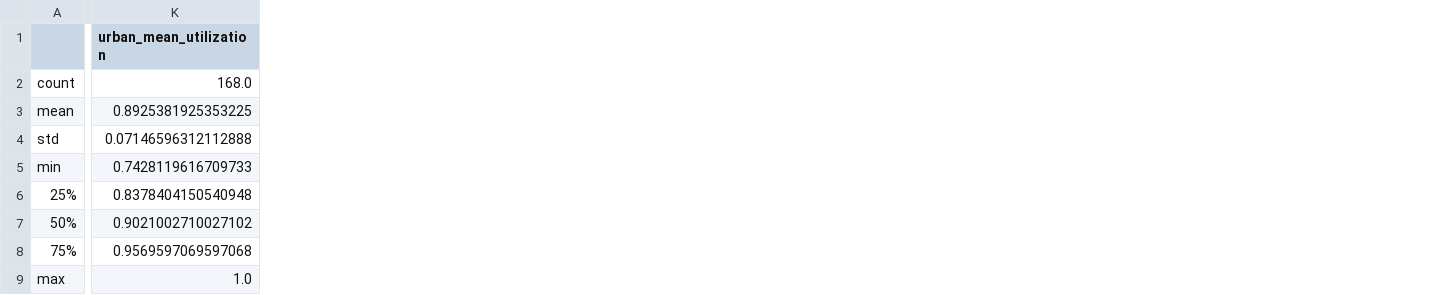
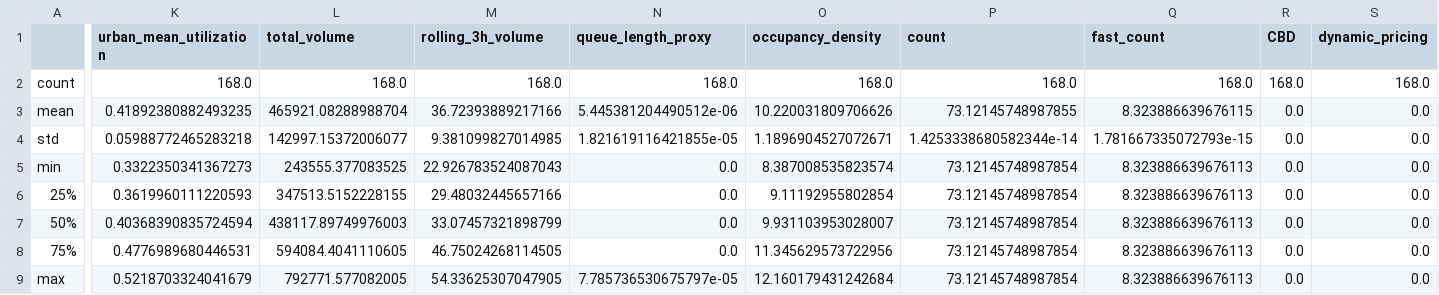
Before and after one commit to hruico/analytics-socbiz-iitr, a CSV file: outputs/eda/summary_statistics.csv, drawn as a sheet; only a part is shown, gaps mark what is left out; the diff names each change by its address in the sheet, - before the commit and + after, or states it on an @@ line.

```diff
--- a/outputs/eda/summary_statistics.csv
+++ b/outputs/eda/summary_statistics.csv
+column L (total_volume), rows 2-9: 168.0 | 465921.08288988704 | 142997.15372006077 | 243555.377083525 | 347513.5152228155 | 438117.89749976003 | 594084.4041110605 | 792771.577082005
+column M (rolling_3h_volume), rows 2-9: 168.0 | 36.72393889217166 | 9.381099827014985 | 22.926783524087043 | 29.48032445657166 | 33.07457321898799 | 46.75024268114505 | 54.33625307047905
+column N (queue_length_proxy), rows 2-9: 168.0 | 5.445381204490512e-06 | 1.821619116421855e-05 | 0.0 | 0.0 | 0.0 | 0.0 | 7.785736530675797e-05
+column O (occupancy_density), rows 2-9: 168.0 | 10.220031809706626 | 1.1896904527072671 | 8.387008535823574 | 9.11192955802854 | 9.931103953028007 | 11.345629573722956 | 12.160179431242684
+column P (count), rows 2-9: 168.0 | 73.12145748987855 | 1.4253338680582344e-14 | 73.12145748987854 | 73.12145748987854 | 73.12145748987854 | 73.12145748987854 | 73.12145748987854
+column Q (fast_count), rows 2-9: 168.0 | 8.323886639676115 | 1.781667335072793e-15 | 8.323886639676113 | 8.323886639676113 | 8.323886639676113 | 8.323886639676113 | 8.323886639676113
+column R (CBD), rows 2-9: 168.0 | 0.0 | 0.0 | 0.0 | 0.0 | 0.0 | 0.0 | 0.0
+column S (dynamic_pricing), rows 2-9: 168.0 | 0.0 | 0.0 | 0.0 | 0.0 | 0.0 | 0.0 | 0.0
-K3 (urban_mean_utilization): 0.8925381925353225
+K3 (urban_mean_utilization): 0.41892380882493235
-K4 (urban_mean_utilization): 0.07146596312112888
+K4 (urban_mean_utilization): 0.05988772465283218
-K5 (urban_mean_utilization): 0.7428119616709733
+K5 (urban_mean_utilization): 0.3322350341367273
-K6 (urban_mean_utilization): 0.8378404150540948
+K6 (urban_mean_utilization): 0.3619960111220593
-K7 (urban_mean_utilization): 0.9021002710027102
+K7 (urban_mean_utilization): 0.40368390835724594
-K8 (urban_mean_utilization): 0.9569597069597068
+K8 (urban_mean_utilization): 0.4776989680446531
-K9 (urban_mean_utilization): 1.0
+K9 (urban_mean_utilization): 0.5218703324041679
```
Also changed, not shown: outputs/eda/eda_summary.csv, outputs/evaluation_metrics.csv, 41 other files.
